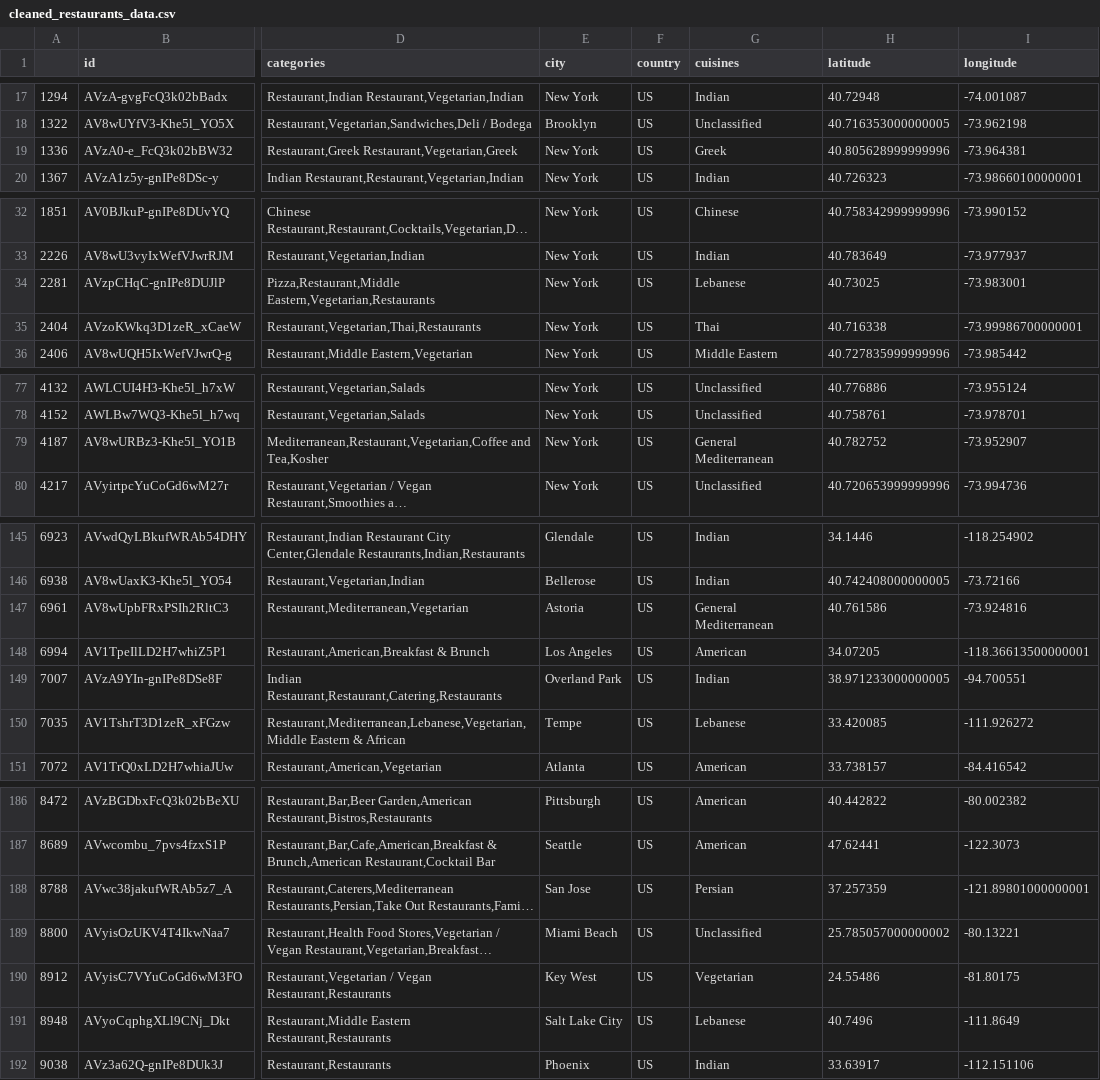
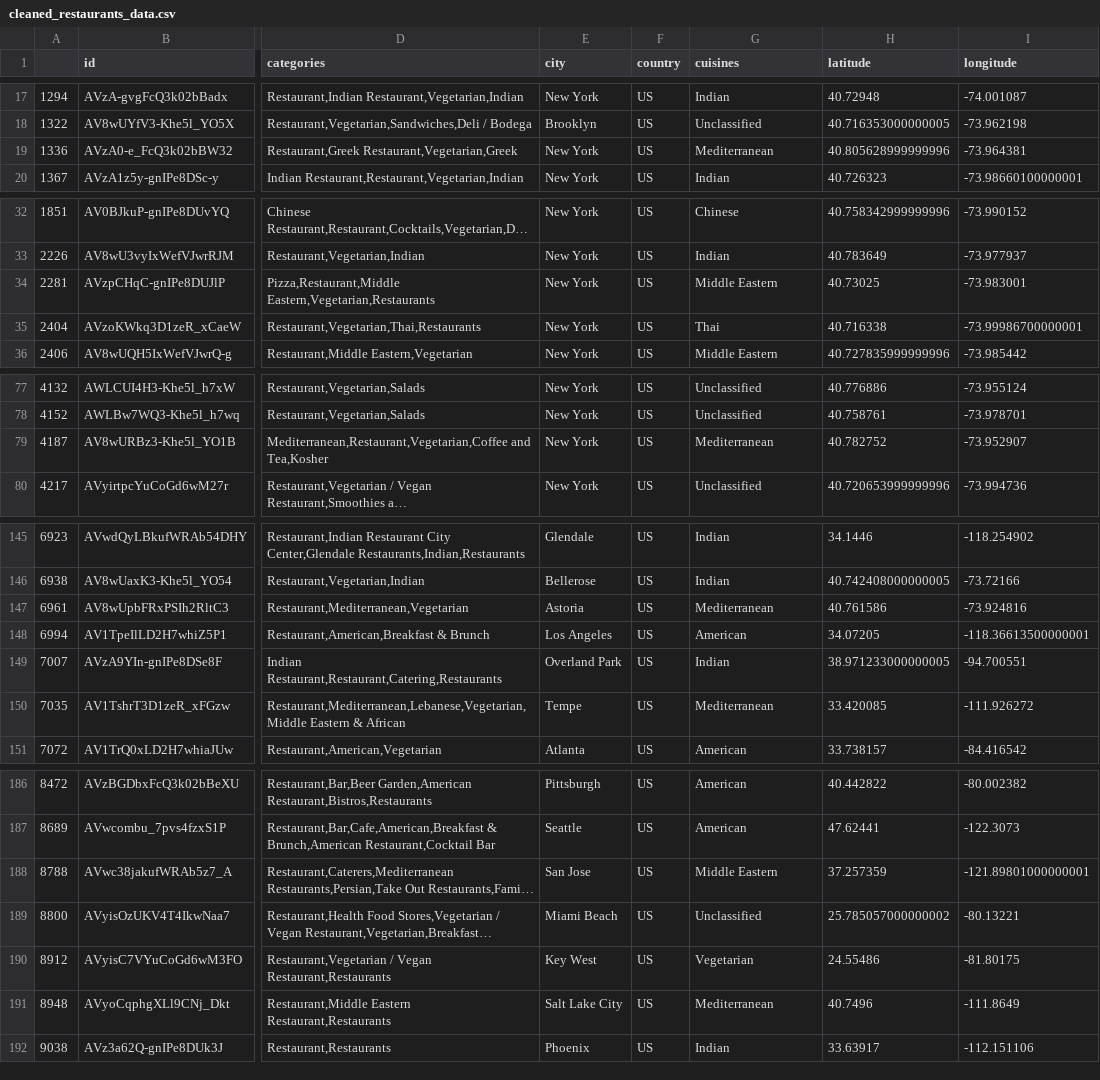
Before and after one commit to em1455/5100project3, a CSV file: cleaned_restaurants_data.csv, drawn as a sheet; only a part is shown, gaps mark what is left out; long unchanged cells end in …; the diff covers the shown part only; the diff names each change by its address in the sheet, - before the commit and + after, or states it on an @@ line.

```diff
--- a/cleaned_restaurants_data.csv
+++ b/cleaned_restaurants_data.csv
-G19 (cuisines): Greek
+G19 (cuisines): Mediterranean
-G34 (cuisines): Lebanese
+G34 (cuisines): Middle Eastern
-G79 (cuisines): General Mediterranean
+G79 (cuisines): Mediterranean
-G147 (cuisines): General Mediterranean
+G147 (cuisines): Mediterranean
-G150 (cuisines): Lebanese
+G150 (cuisines): Mediterranean
-G188 (cuisines): Persian
+G188 (cuisines): Middle Eastern
-G191 (cuisines): Lebanese
+G191 (cuisines): Mediterranean
```
Also changed, not shown: 9 edited cells elsewhere in this file, 8 other files.
